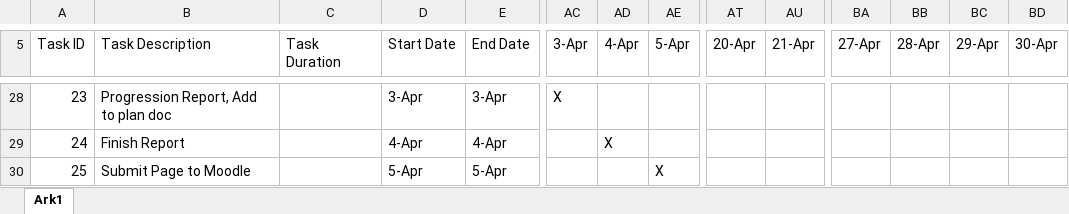
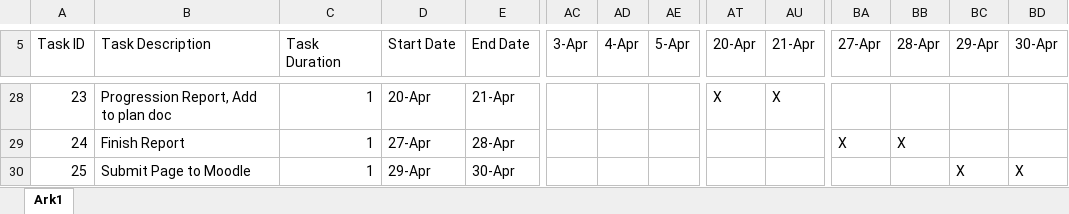
Before and after one commit to GlennTheNerd/Science-Museum, an Excel workbook: plan/schedule/gantt-timeline.xlsx, sheet Ark1, drawn as a sheet; only a part is shown, gaps mark what is left out; values as stored, in another font and other column widths than the file's, no cell formats; charts and pictures and conditional formats not drawn; the diff covers the shown part only; the diff names each change by its address in the sheet, - before the commit and + after, or states it on an @@ line.

```diff
--- a/plan/schedule/gantt-timeline.xlsx (sheet Ark1)
+++ b/plan/schedule/gantt-timeline.xlsx (sheet Ark1)
-C28:C30 (Task Duration): (empty)
+C28:C30 (Task Duration): 1
-D28 (Start Date): 3-Apr
+D28 (Start Date): 20-Apr
-E28 (End Date): 3-Apr
+E28 (End Date): 21-Apr
-AC28 (3-Apr): X
+AC28 (3-Apr): (empty)
-AT28 (20-Apr): (empty)
+AT28 (20-Apr): X
-AU28 (21-Apr): (empty)
+AU28 (21-Apr): X
-D29 (Start Date): 4-Apr
+D29 (Start Date): 27-Apr
-E29 (End Date): 4-Apr
+E29 (End Date): 28-Apr
-AD29 (4-Apr): X
+AD29 (4-Apr): (empty)
-BA29 (27-Apr): (empty)
+BA29 (27-Apr): X
-BB29 (28-Apr): (empty)
+BB29 (28-Apr): X
-D30 (Start Date): 5-Apr
+D30 (Start Date): 29-Apr
-E30 (End Date): 5-Apr
+E30 (End Date): 30-Apr
-AE30 (5-Apr): X
+AE30 (5-Apr): (empty)
-BC30 (29-Apr): (empty)
+BC30 (29-Apr): X
-BD30 (30-Apr): (empty)
+BD30 (30-Apr): X
```
Also changed, not shown: 99 edited cells elsewhere in this sheet, cell formats, charts or pictures.
